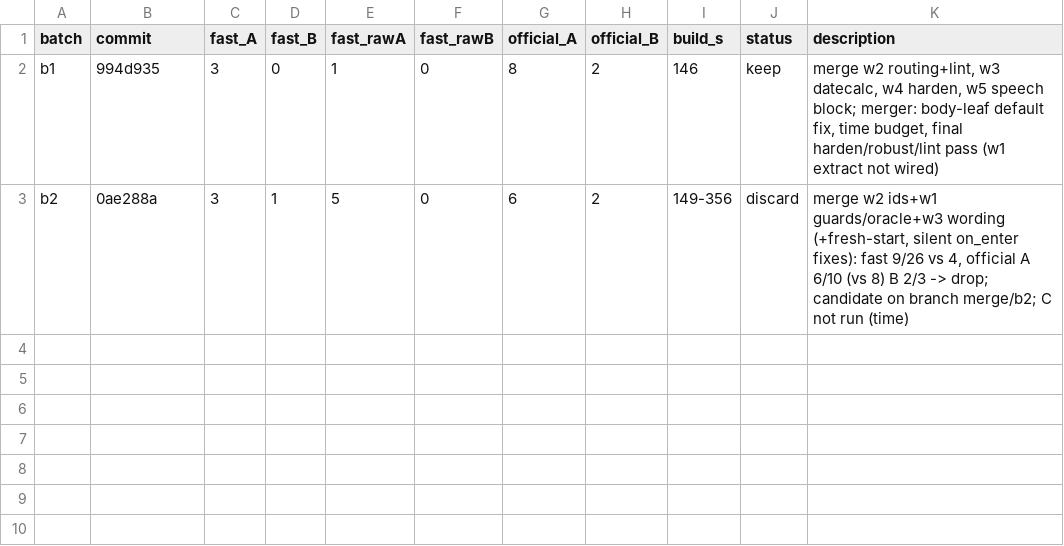
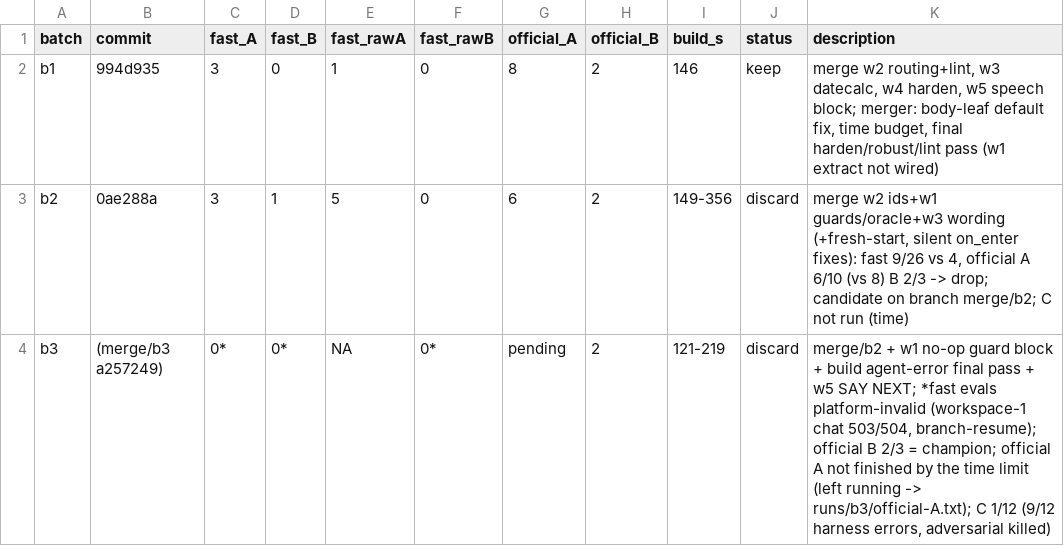
Before and after one commit to nagmex210/build-the-builder-final, a TSV file: results.tsv, drawn as a sheet.

```diff
--- a/results.tsv
+++ b/results.tsv
@@ -3 +3,2 @@ b1	994d935	3	0	1	0	8	2	146	keep	merge w2 routing+lint, w3 datecalc, w4 harden, w
 b2	0ae288a	3	1	5	0	6	2	149-356	discard	merge w2 ids+w1 guards/oracle+w3 wording (+fresh-start, silent on_enter fixes): fast 9/26 vs 4, official A 6/10 (vs 8) B 2/3 -> drop; candidate on branch merge/b2; C not run (time)
+b3	(merge/b3 a257249)	0*	0*	NA	0*	pending	2	121-219	discard	merge/b2 + w1 no-op guard block + build agent-error final pass + w5 SAY NEXT; *fast evals platform-invalid (workspace-1 chat 503/504, branch-resume); official B 2/3 = champion; official A not finished by the time limit (left running -> runs/b3/official-A.txt); C 1/12 (9/12 harness errors, adversarial killed)
```
Also changed, not shown: archive.tsv, 35 other files.
